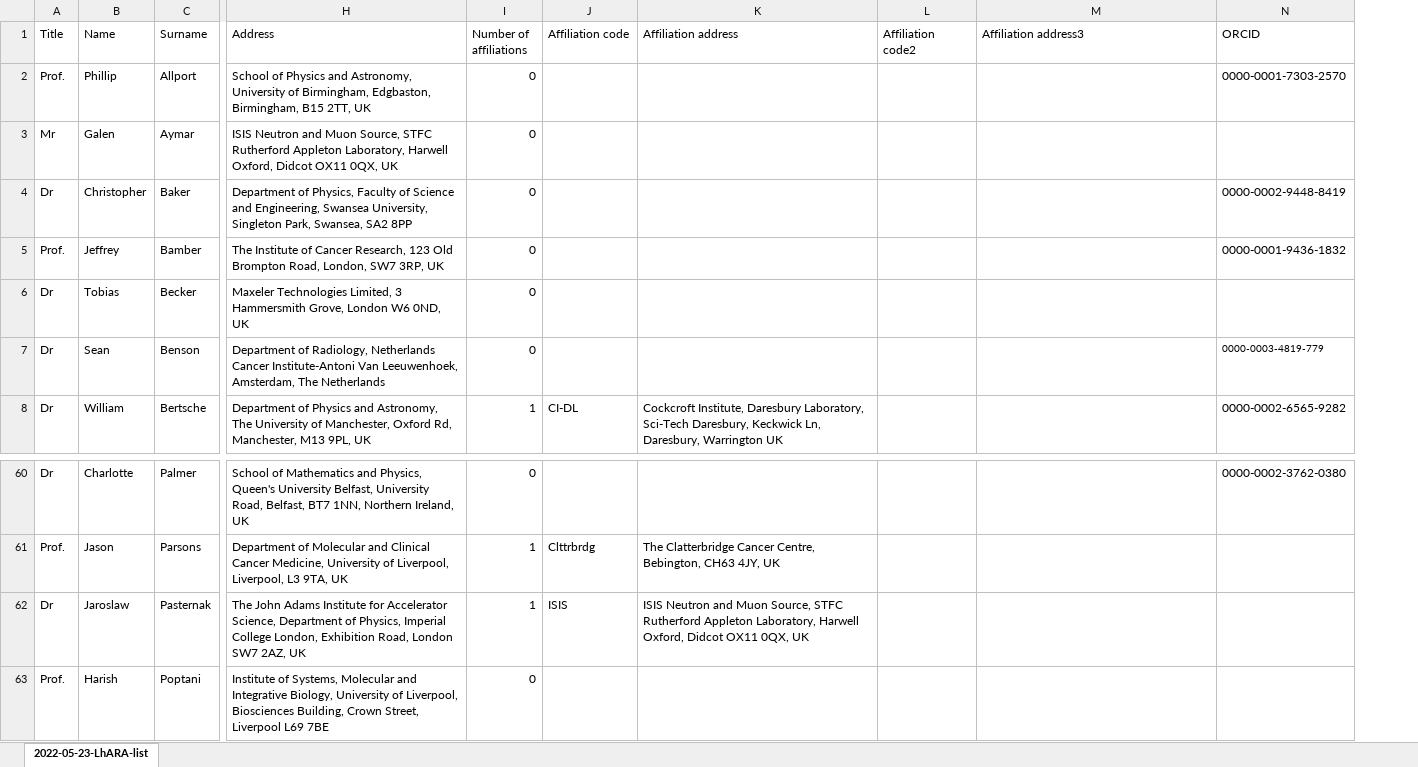
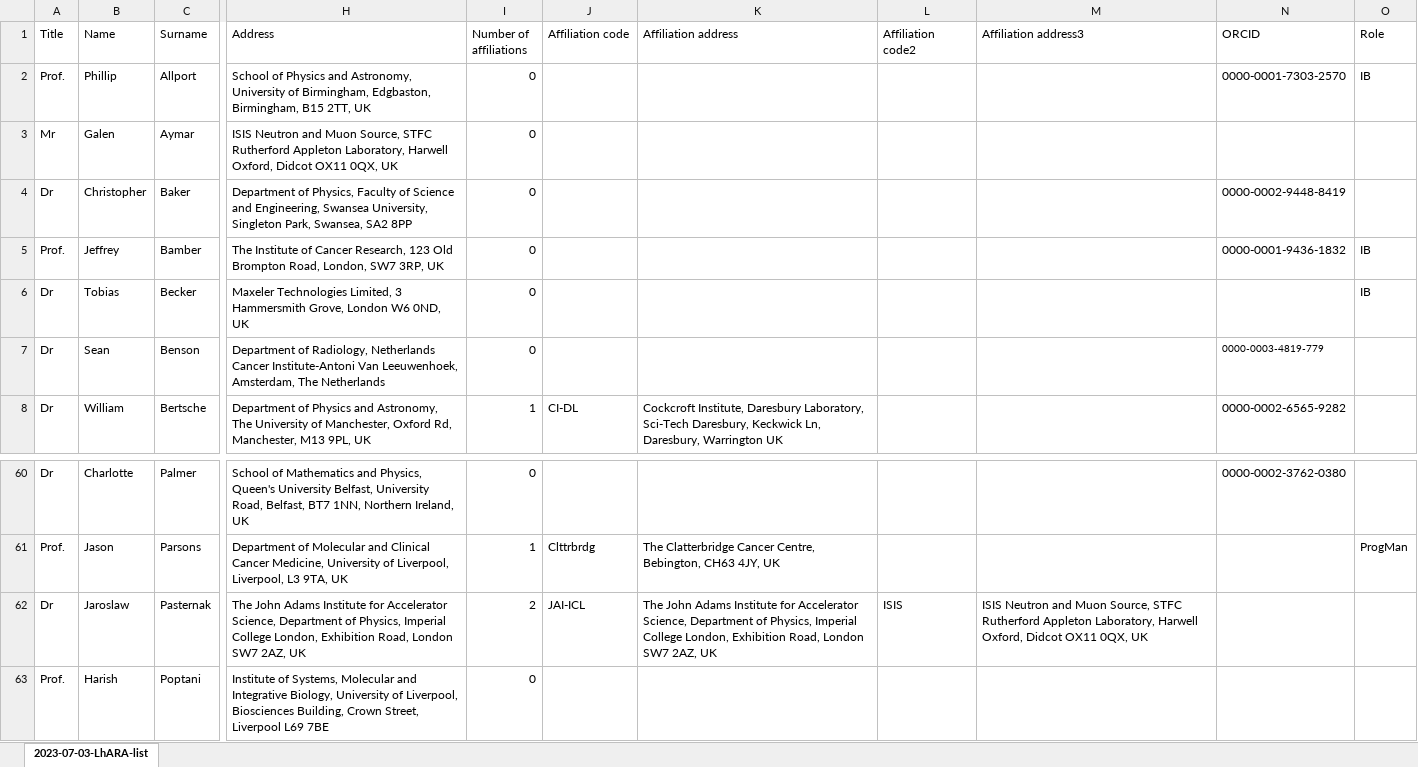
Before and after one commit to longkr/LhARA-Collaboration-lists, an Excel workbook: 11-CollaborationList/2023-07-03-LhARA-list.xlsx, sheet 2023-07-03-LhARA-list, drawn as a sheet; only a part is shown, gaps mark what is left out; values as stored, in another font and other column widths than the file's, no borders; table styles not drawn; the diff names each change by its address in the sheet, - before the commit and + after, or states it on an @@ line.

```diff
--- a/11-CollaborationList/2023-07-03-LhARA-list.xlsx (sheet 2023-07-03-LhARA-list)
+++ b/11-CollaborationList/2023-07-03-LhARA-list.xlsx (sheet 2023-07-03-LhARA-list)
-sheet tab: 2022-05-23-LhARA-list
+sheet tab: 2023-07-03-LhARA-list
+column O (Role), rows 2-6: IB |  |  | IB | IB; row 61: ProgMan
-I62 (Number of affiliations): 1
+I62 (Number of affiliations): 2
-J62 (Affiliation code): ISIS
+J62 (Affiliation code): JAI-ICL
-K62 (Affiliation address): ISIS Neutron and Muon Source, STFC Rutherford Appleton Laboratory, Harwell Oxford, Didcot OX11 0QX, UK
+K62 (Affiliation address): The John Adams Institute for Accelerator Science, Department of Physics, Imperial College London, Exhibition Road, London SW7 2AZ, UK
-L62 (Affiliation code2): (empty)
+L62 (Affiliation code2): ISIS
-M62 (Affiliation address3): (empty)
+M62 (Affiliation address3): ISIS Neutron and Muon Source, STFC Rutherford Appleton Laboratory, Harwell Oxford, Didcot OX11 0QX, UK
```
Also changed, not shown: 9 other files.
